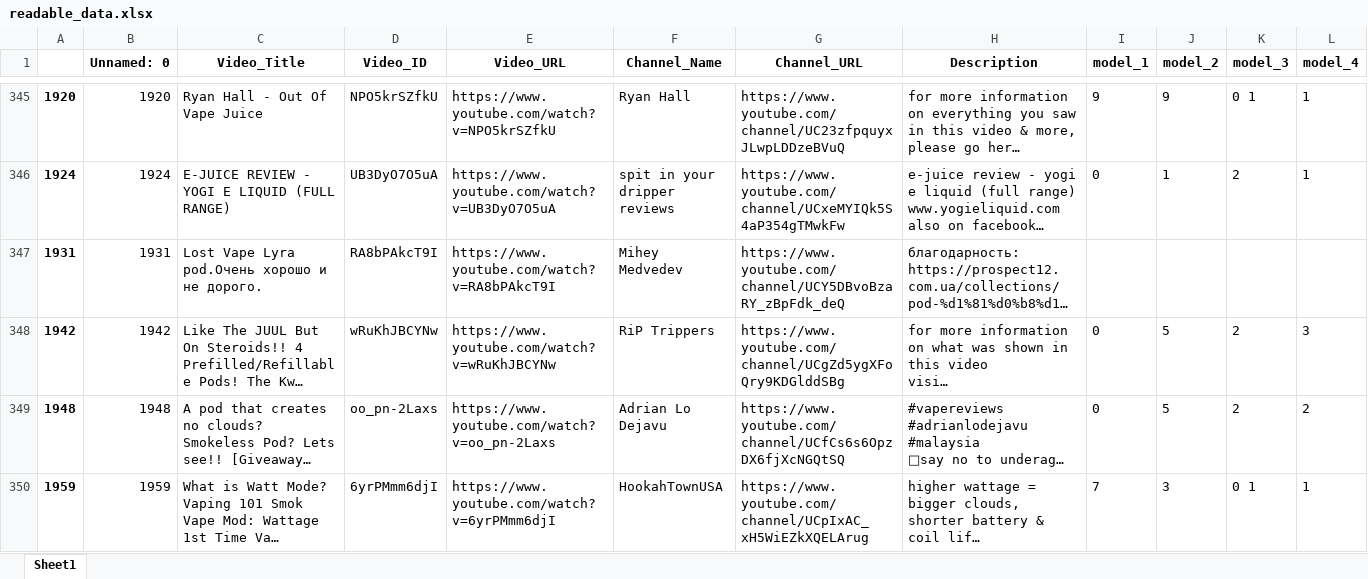
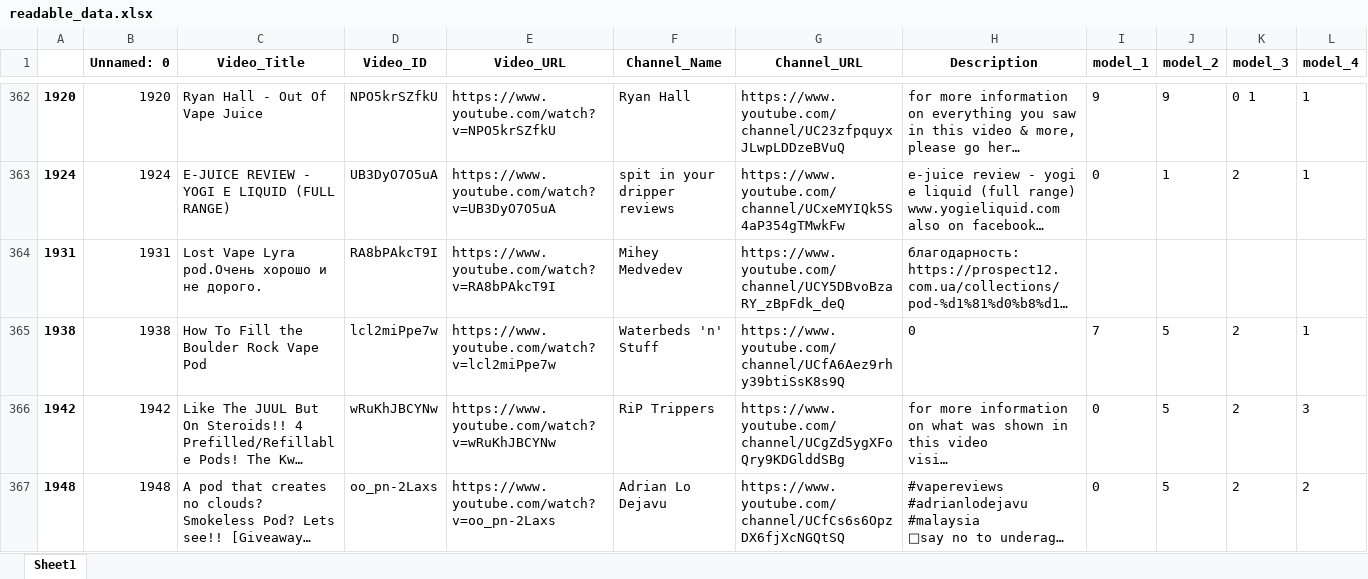
Before and after one commit to dgauraang/vape-classification, an Excel workbook: readable_data.xlsx, sheet Sheet1, drawn as a sheet; only a part is shown, gaps mark what is left out; the shorter side is filled out with more unchanged rows; long unchanged cells end in …; values as stored, in another font and other column widths than the file's, no borders; the diff covers the shown part only; the diff names each change by its address in the sheet, - before the commit and + after, or states it on an @@ line.

```diff
--- a/readable_data.xlsx (sheet Sheet1)
+++ b/readable_data.xlsx (sheet Sheet1)
+row 365: 1938 | 1938 | How To Fill the Boulder Rock Vape Pod | lcl2miPpe7w | https://www.youtube.com/watch?v=lcl2miPpe7w | Waterbeds 'n' Stuff | https://www.youtube.com/channel/UCfA6Aez9rhy39btiSsK8s9Q | 0 | 7 | 5 | 2 | 1
```
Also changed, not shown: 35 added rows elsewhere in this sheet.
